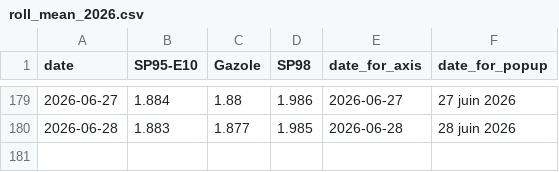
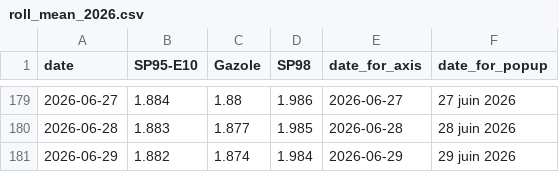
Before and after one commit to mthlht/fuel-price-tracker, a CSV file: data/roll_mean_2026.csv, drawn as a sheet; only a part is shown, gaps mark what is left out.

```diff
--- a/data/roll_mean_2026.csv
+++ b/data/roll_mean_2026.csv
@@ -180 +180,2 @@ date,SP95-E10,Gazole,SP98,date_for_axis,date_for_popup
 2026-06-28,1.883,1.877,1.985,2026-06-28,28 juin 2026
+2026-06-29,1.882,1.874,1.984,2026-06-29,29 juin 2026
```
Also changed, not shown: data/fuel-shortage-to-flourish.csv, 4 other files.
